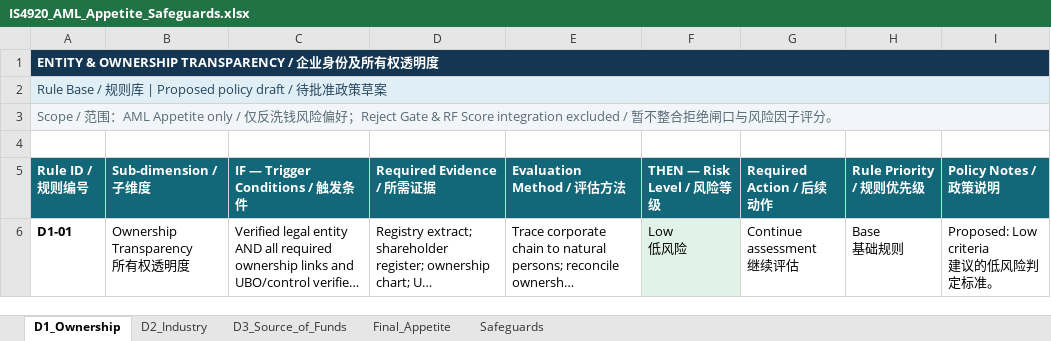
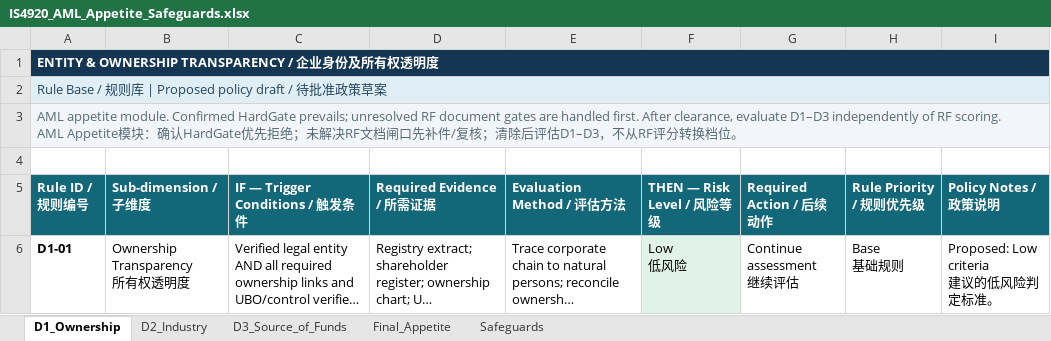
Before and after one commit to xuefewang/Fyp_ontology, an Excel workbook: rules/IS4920_AML_Appetite_Safeguards.xlsx, sheet D1_Ownership, drawn as a sheet; only a part is shown; long unchanged cells end in …; values as stored, in another font and other column widths than the file's, no borders; table styles not drawn; ↵ is a line break in a cell; the diff covers the shown part only; the diff names each change by its address in the sheet, - before the commit and + after, or states it on an @@ line.

```diff
--- a/rules/IS4920_AML_Appetite_Safeguards.xlsx (sheet D1_Ownership)
+++ b/rules/IS4920_AML_Appetite_Safeguards.xlsx (sheet D1_Ownership)
-A3 (Rule ID / 规则编号): Scope / 范围：AML Appetite only / 仅反洗钱风险偏好；Reject Gate & RF Score integration excluded / 暂不整合拒绝闸口与风险因子评分。
+A3 (Rule ID / 规则编号): AML appetite module. Confirmed HardGate prevails; unresolved RF document gates are handled first. After clearance, evaluate D1–D3 independently of RF scoring. ↵ AML Appetite模块：确认HardGate优先拒绝；未解决RF文档闸口先补件/复核；清除后评估D1–D3，不从RF评分转换档位。
```
Also changed, not shown: 1 added row and 3 edited cells elsewhere in this sheet, sheet Safeguards, sheet Final_Appetite, sheet D2_Industry, sheet D3_Source_of_Funds, rules/IS4920_Integrated_HardGate_RiskFactors_RiskBand.xlsx, rules/IS4920_Policy_Integration_Final_Step.xlsx, 9 other files.
